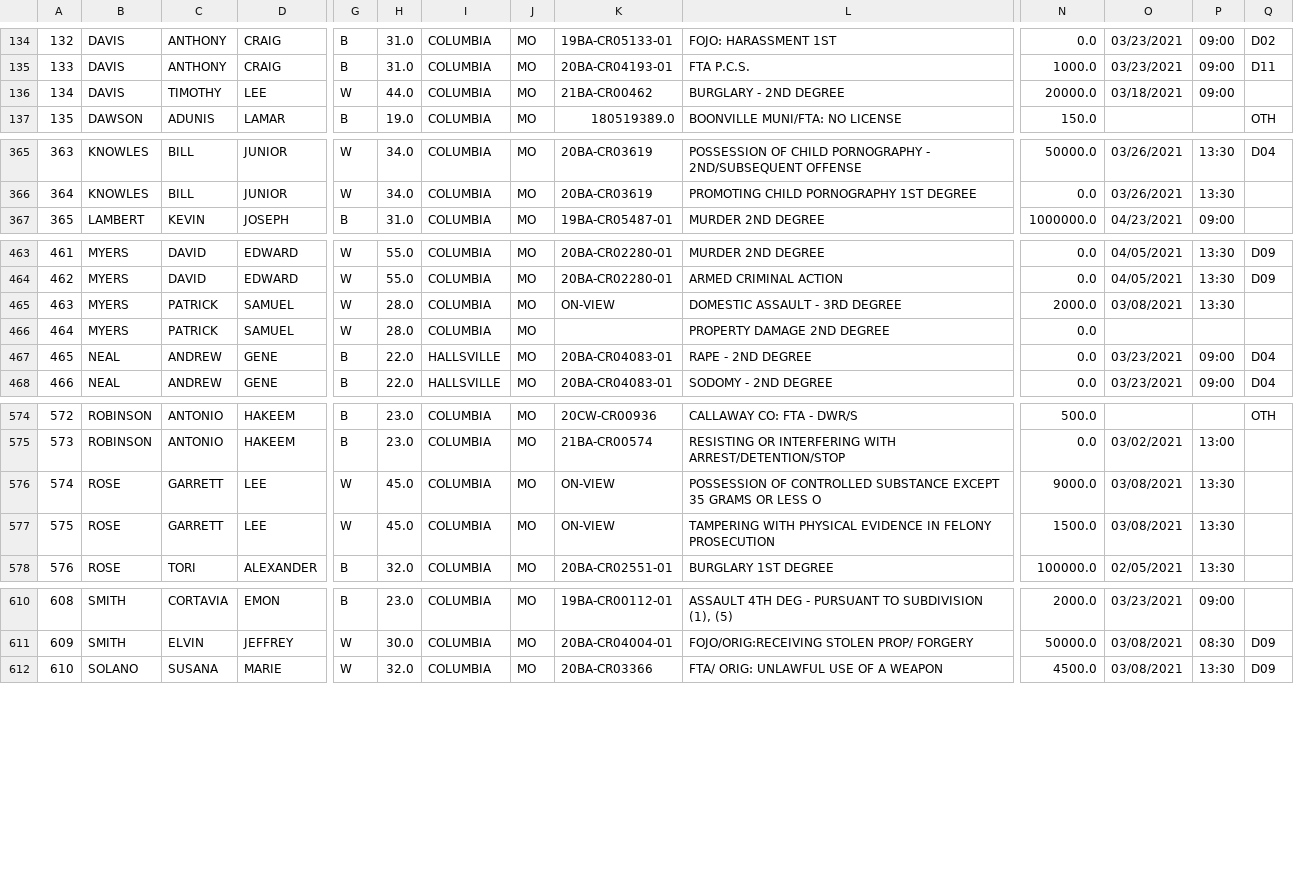
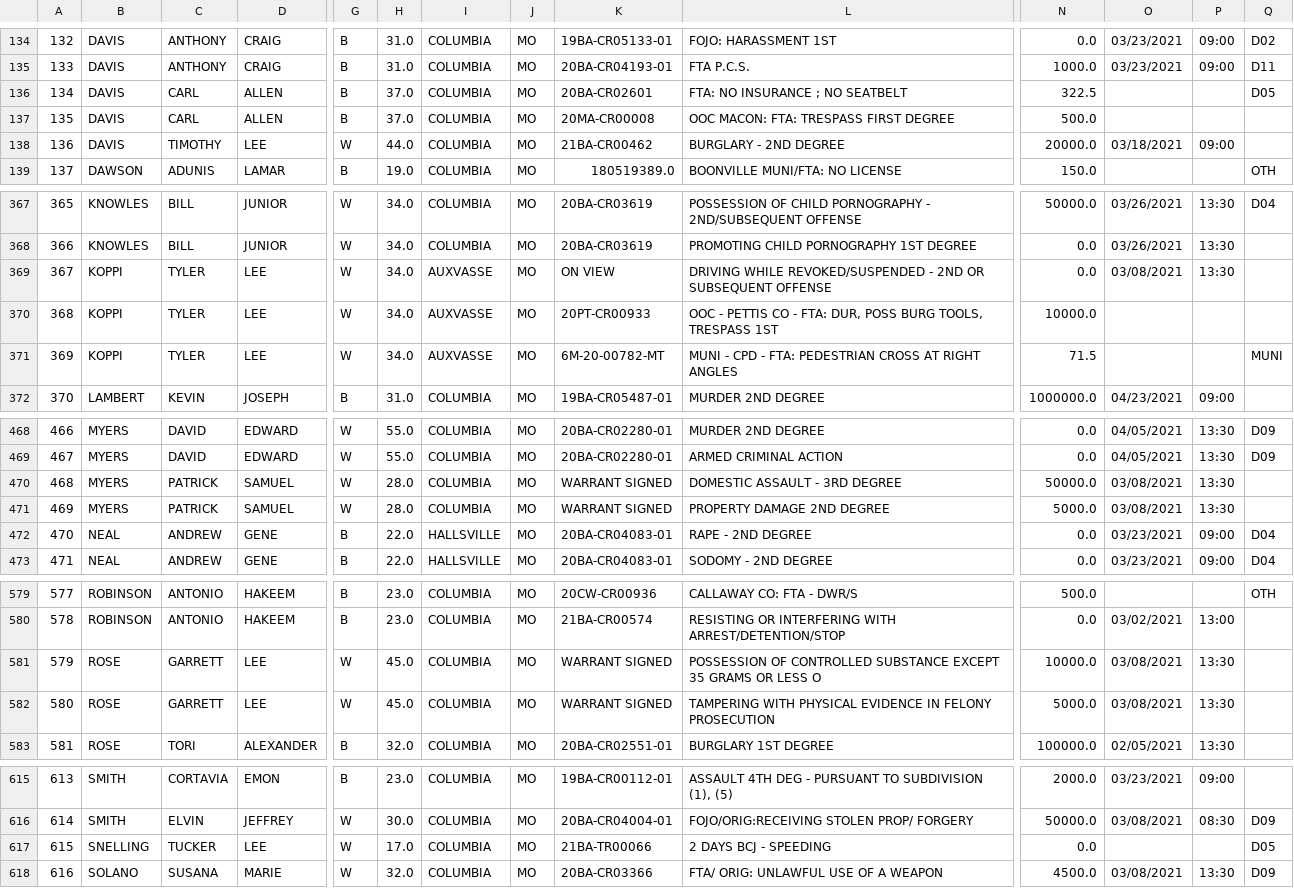
Before and after one commit to public-data-daemon/public-data-daemon.github.io, a CSV file: data/boone-county-jail/current_detainees_2021-03-05.csv, drawn as a sheet; only a part is shown, gaps mark what is left out; addresses are those after the commit; rows hold the shown columns only; the diff covers the shown part only; the diff names each change by its address in the sheet, - before the commit and + after, or states it on an @@ line.

Commit message:
data: run automated extract.

```diff
--- a/data/boone-county-jail/current_detainees_2021-03-05.csv
+++ b/data/boone-county-jail/current_detainees_2021-03-05.csv
+row 136: 134 | DAVIS | CARL | ALLEN | B | 37.0 | COLUMBIA | MO | 20BA-CR02601 | FTA: NO INSURANCE ; NO SEATBELT | 322.5 |  |  | D05
+row 137: 135 | DAVIS | CARL | ALLEN | B | 37.0 | COLUMBIA | MO | 20MA-CR00008 | OOC MACON: FTA: TRESPASS FIRST DEGREE | 500.0
@@ column A renumbered from row 138 down @@
+row 369: 367 | KOPPI | TYLER | LEE | W | 34.0 | AUXVASSE | MO | ON VIEW | DRIVING WHILE REVOKED/SUSPENDED - 2ND OR SUBSEQUENT OFFENSE | 0.0 | 03/08/2021 | 13:30
+row 370: 368 | KOPPI | TYLER | LEE | W | 34.0 | AUXVASSE | MO | 20PT-CR00933 | OOC - PETTIS CO - FTA: DUR, POSS BURG TOOLS, TRESPASS 1ST | 10000.0
+row 371: 369 | KOPPI | TYLER | LEE | W | 34.0 | AUXVASSE | MO | 6M-20-00782-MT | MUNI - CPD - FTA: PEDESTRIAN CROSS AT RIGHT ANGLES | 71.5 |  |  | MUNI
-K470: ON-VIEW
+K470: WARRANT SIGNED
-N470: 2000.0
+N470: 50000.0
-K471: (empty)
+K471: WARRANT SIGNED
-N471: 0.0
+N471: 5000.0
-O471: (empty)
+O471: 03/08/2021
-P471: (empty)
+P471: 13:30
-K581:K582: ON-VIEW
+K581:K582: WARRANT SIGNED
-N581: 9000.0
+N581: 10000.0
-N582: 1500.0
+N582: 5000.0
+row 617: 615 | SNELLING | TUCKER | LEE | W | 17.0 | COLUMBIA | MO | 21BA-TR00066 | 2 DAYS BCJ - SPEEDING | 0.0 |  |  | D05
```
Also changed, not shown: 2 edited cells elsewhere in this file, 3 other files.
